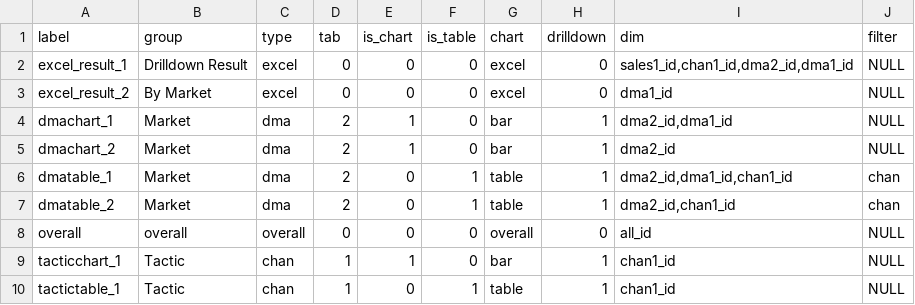
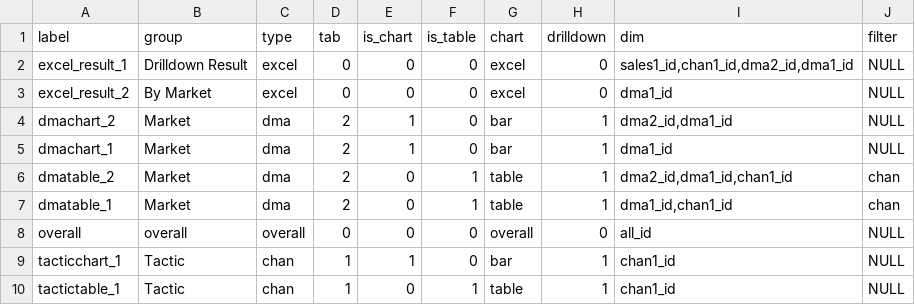
Before and after one commit to truesightconsulting/kohls_tab, a CSV file: admin/opt/admin/adm_output.csv, drawn as a sheet.

```diff
--- a/admin/opt/admin/adm_output.csv
+++ b/admin/opt/admin/adm_output.csv
@@ -3,6 +3,6 @@ excel_result_1,Drilldown Result,excel,0,0,0,excel,0,"sales1_id,chan1_id,dma2_id,
 excel_result_2,By Market,excel,0,0,0,excel,0,dma1_id,NULL
-dmachart_1,Market,dma,2,1,0,bar,1,"dma2_id,dma1_id",NULL
-dmachart_2,Market,dma,2,1,0,bar,1,dma2_id,NULL
-dmatable_1,Market,dma,2,0,1,table,1,"dma2_id,dma1_id,chan1_id",chan
-dmatable_2,Market,dma,2,0,1,table,1,"dma2_id,chan1_id",chan
+dmachart_2,Market,dma,2,1,0,bar,1,"dma2_id,dma1_id",NULL
+dmachart_1,Market,dma,2,1,0,bar,1,dma1_id,NULL
+dmatable_2,Market,dma,2,0,1,table,1,"dma2_id,dma1_id,chan1_id",chan
+dmatable_1,Market,dma,2,0,1,table,1,"dma1_id,chan1_id",chan
 overall,overall,overall,0,0,0,overall,0,all_id,NULL
```
Also changed, not shown: admin/opt/admin/adm_curve.csv, admin/opt/admin/upload_lookup.csv, 5 other files.
